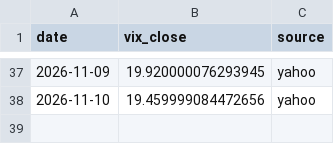
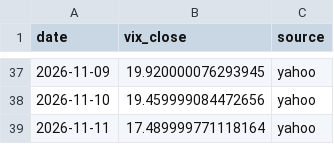
Before and after one commit to Najam0786/risk-aware-stock-forecasting, a CSV file: data/live/vix_live.csv, drawn as a sheet; only a part is shown, gaps mark what is left out; the diff names each change by its address in the sheet, - before the commit and + after, or states it on an @@ line.

```diff
--- a/data/live/vix_live.csv
+++ b/data/live/vix_live.csv
+row 39: 2026-11-11 | 17.489999771118164 | yahoo
```
Also changed, not shown: data/live/prices_live.csv, 5 other files.
